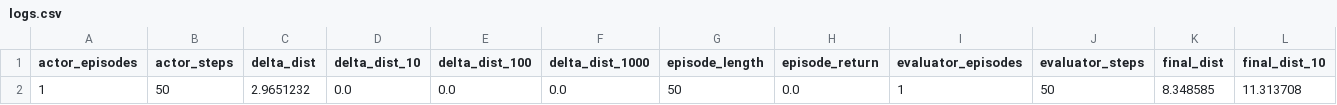
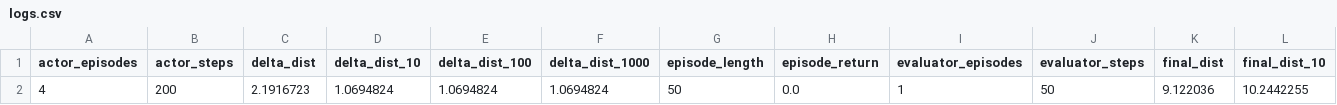
Before and after one commit to leo-step/sgcrl, a CSV file: logs/contrastive_cpc_point_Impossible_42/logs/actor/logs.csv, drawn as a sheet; only a part is shown; removed rows and columns are numbered as before the commit, all else as after; rows hold the shown columns only; the diff names each change by its address in the sheet, - before the commit and + after, or states it on an @@ line.

```diff
--- a/logs/contrastive_cpc_point_Impossible_42/logs/actor/logs.csv
+++ b/logs/contrastive_cpc_point_Impossible_42/logs/actor/logs.csv
-row 2: 1 | 50 | 2.9651232 | 0.0 | 0.0 | 0.0 | 50 | 0.0 | 1 | 50 | 8.348585 | 11.313708
+row 2: 4 | 200 | 2.1916723 | 1.0694824 | 1.0694824 | 1.0694824 | 50 | 0.0 | 1 | 50 | 9.122036 | 10.2442255
```
Also changed, not shown: logs/contrastive_cpc_point_Impossible_42/logs/learner/logs.csv, traj_point_Impossible_seed1730266252.csv, 18 other files.
